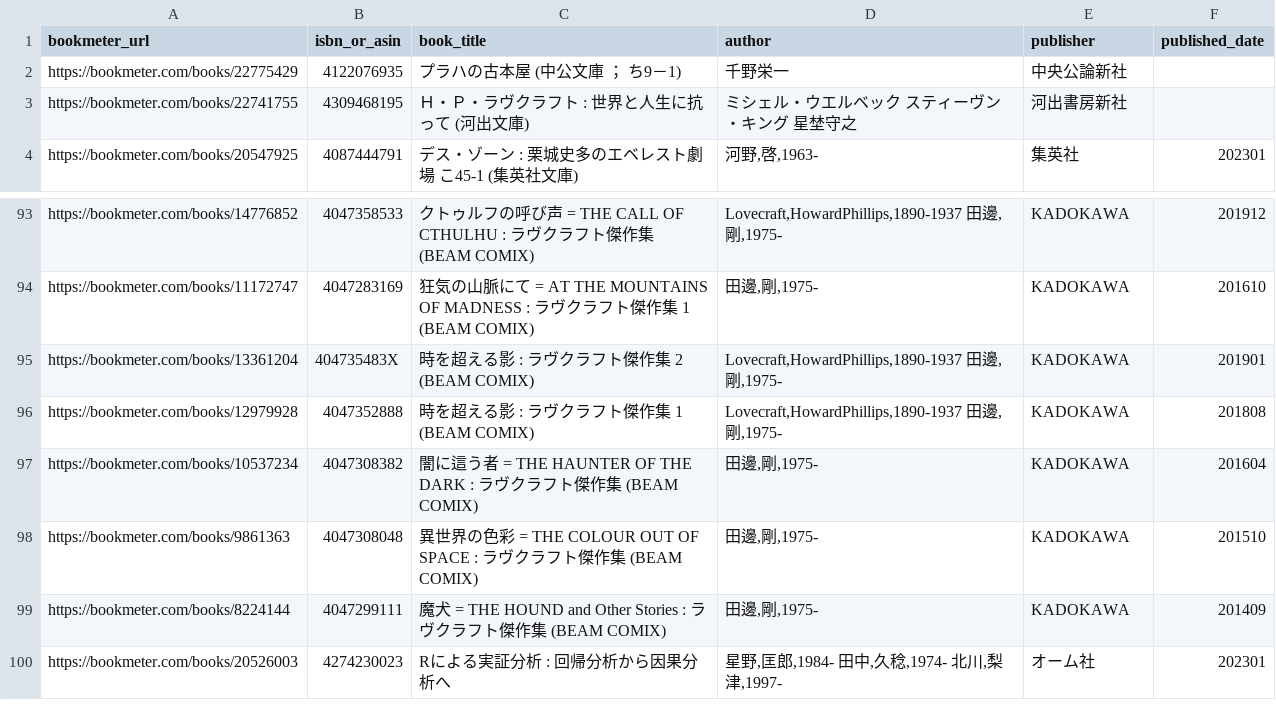
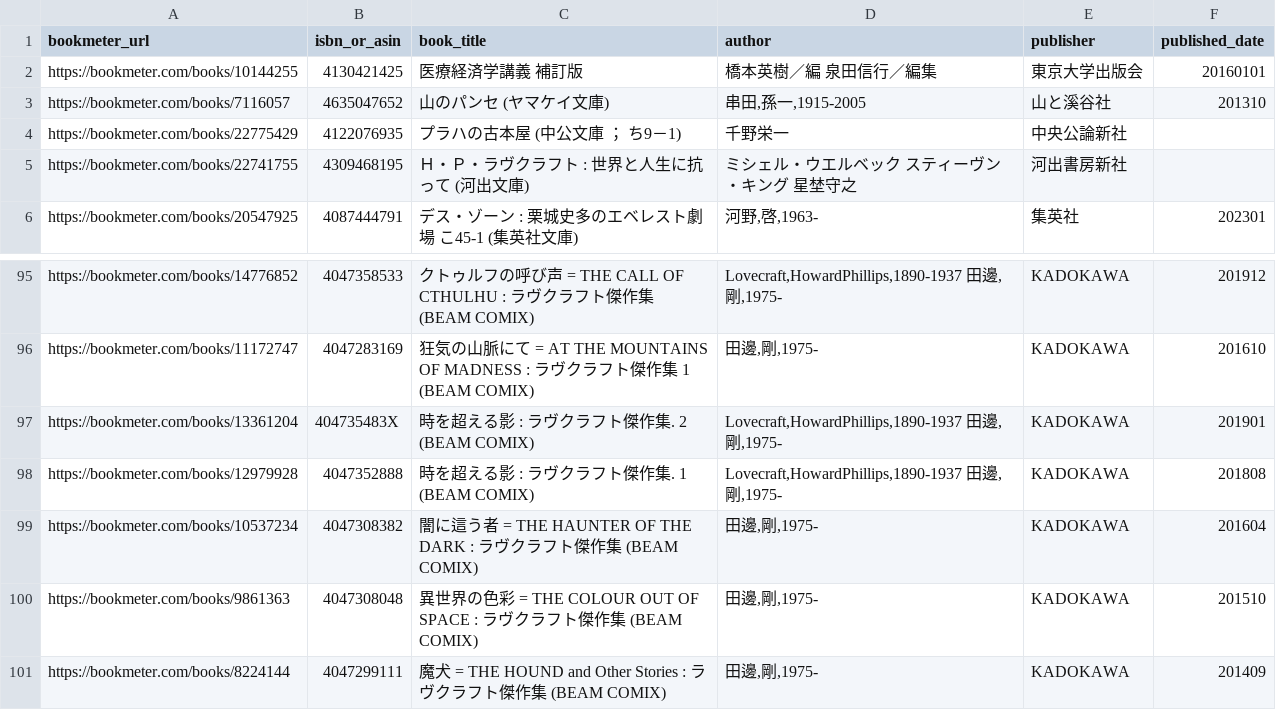
Before and after one commit to stepney141/favs, a CSV file: bookmeter/csv/bookmeter_stacked_books.csv, drawn as a sheet; only a part is shown, gaps mark what is left out; the shorter side is filled out with more unchanged rows.

```diff
--- a/bookmeter/csv/bookmeter_stacked_books.csv
+++ b/bookmeter/csv/bookmeter_stacked_books.csv
@@ -1,2 +1,4 @@
 bookmeter_url,isbn_or_asin,book_title,author,publisher,published_date
+https://bookmeter.com/books/10144255,4130421425,医療経済学講義　補訂版,橋本英樹／編 泉田信行／編集,東京大学出版会,20160101
+https://bookmeter.com/books/7116057,4635047652,山のパンセ (ヤマケイ文庫),"串田,孫一,1915-2005",山と溪谷社,201310
 https://bookmeter.com/books/22775429,4122076935,プラハの古本屋 (中公文庫 ； ち9－1),千野栄一,中央公論新社,
@@ -94,4 +96,4 @@ https://bookmeter.com/books/14776852,4047358533,クトゥルフの呼び声 = TH
 https://bookmeter.com/books/11172747,4047283169,狂気の山脈にて = AT THE MOUNTAINS OF MADNESS : ラヴクラフト傑作集 1 (BEAM COMIX),"田邊,剛,1975-",KADOKAWA,201610
-https://bookmeter.com/books/13361204,404735483X,時を超える影 : ラヴクラフト傑作集 2 (BEAM COMIX),"Lovecraft,HowardPhillips,1890-1937 田邊,剛,1975-",KADOKAWA,201901
-https://bookmeter.com/books/12979928,4047352888,時を超える影 : ラヴクラフト傑作集 1 (BEAM COMIX),"Lovecraft,HowardPhillips,1890-1937 田邊,剛,1975-",KADOKAWA,201808
+https://bookmeter.com/books/13361204,404735483X,時を超える影 : ラヴクラフト傑作集. 2 (BEAM COMIX),"Lovecraft,HowardPhillips,1890-1937 田邊,剛,1975-",KADOKAWA,201901
+https://bookmeter.com/books/12979928,4047352888,時を超える影 : ラヴクラフト傑作集. 1 (BEAM COMIX),"Lovecraft,HowardPhillips,1890-1937 田邊,剛,1975-",KADOKAWA,201808
 https://bookmeter.com/books/10537234,4047308382,闇に這う者 = THE HAUNTER OF THE DARK : ラヴクラフト傑作集 (BEAM COMIX),"田邊,剛,1975-",KADOKAWA,201604
```
Also changed, not shown: bookmeter/csv/in_Sophia_but_not_in_UTokyo.csv, github_stars/starred_repos.csv, 15 other files.
